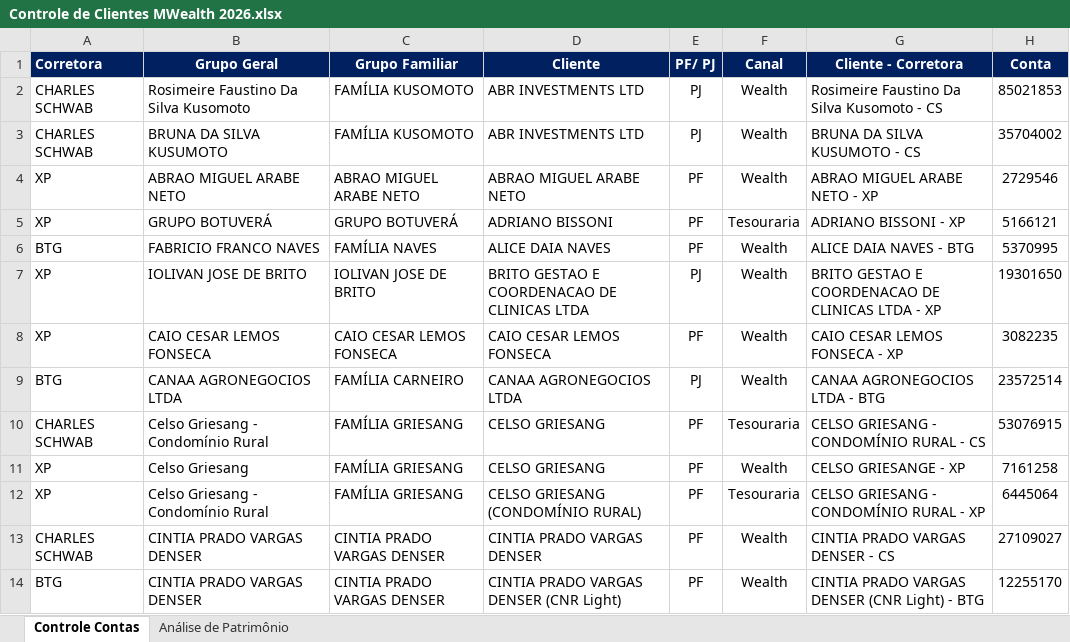
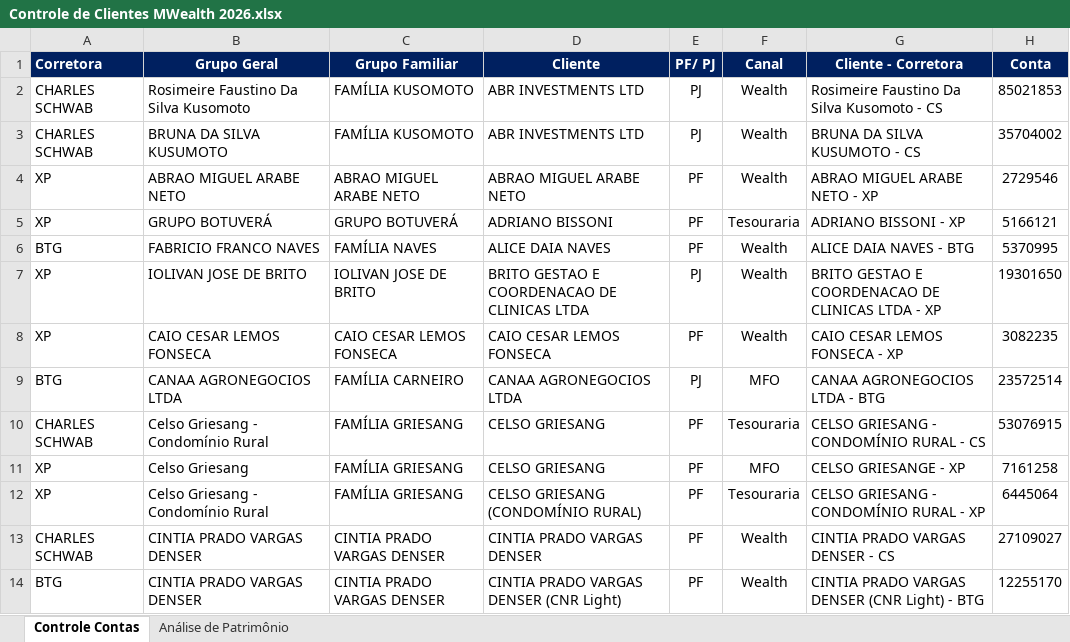
Before and after one commit to AloacaoMWealth/DashboardMwealth, an Excel workbook: data/Controle de Clientes MWealth 2026.xlsx, sheet Controle Contas, drawn as a sheet; only a part is shown; values as stored, in another font and other column widths than the file's, no borders; charts and pictures and conditional formats not drawn; the diff covers the shown part only; the diff names each change by its address in the sheet, - before the commit and + after, or states it on an @@ line.

Commit message:
Add files via upload

```diff
--- a/data/Controle de Clientes MWealth 2026.xlsx (sheet Controle Contas)
+++ b/data/Controle de Clientes MWealth 2026.xlsx (sheet Controle Contas)
-F9 (Canal): Wealth
+F9 (Canal): MFO
-F11 (Canal): Wealth
+F11 (Canal): MFO
```
Also changed, not shown: 1 added row and 14 edited cells elsewhere in this sheet.
